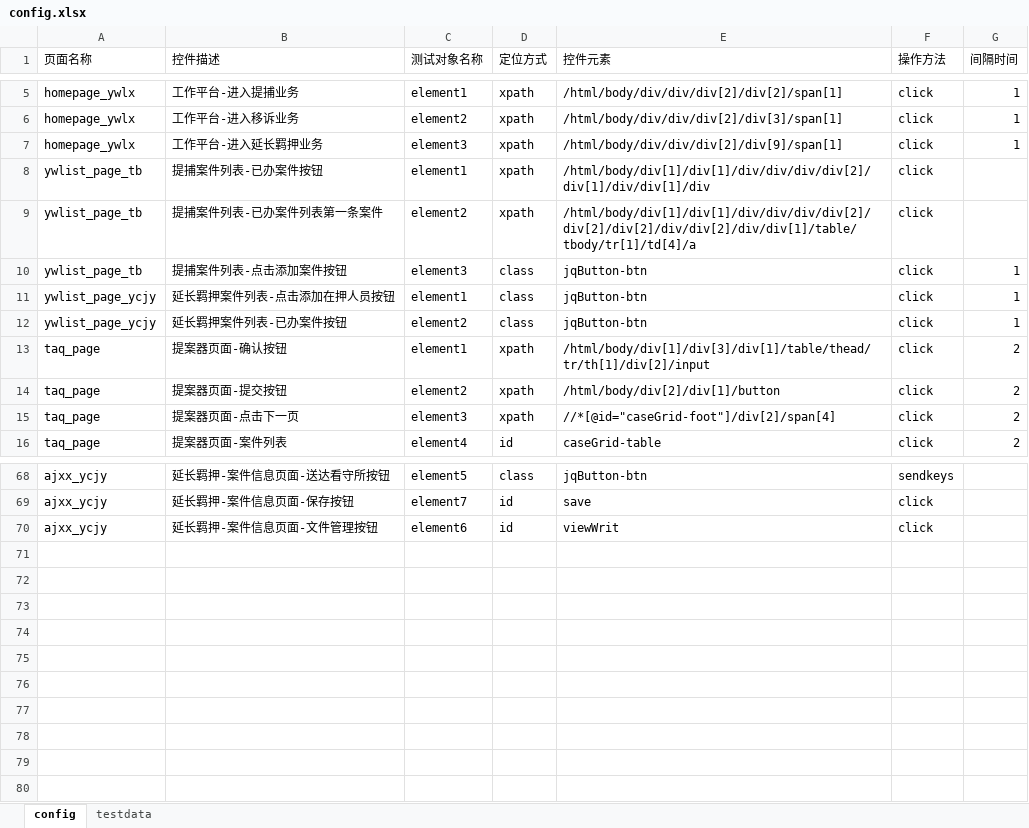
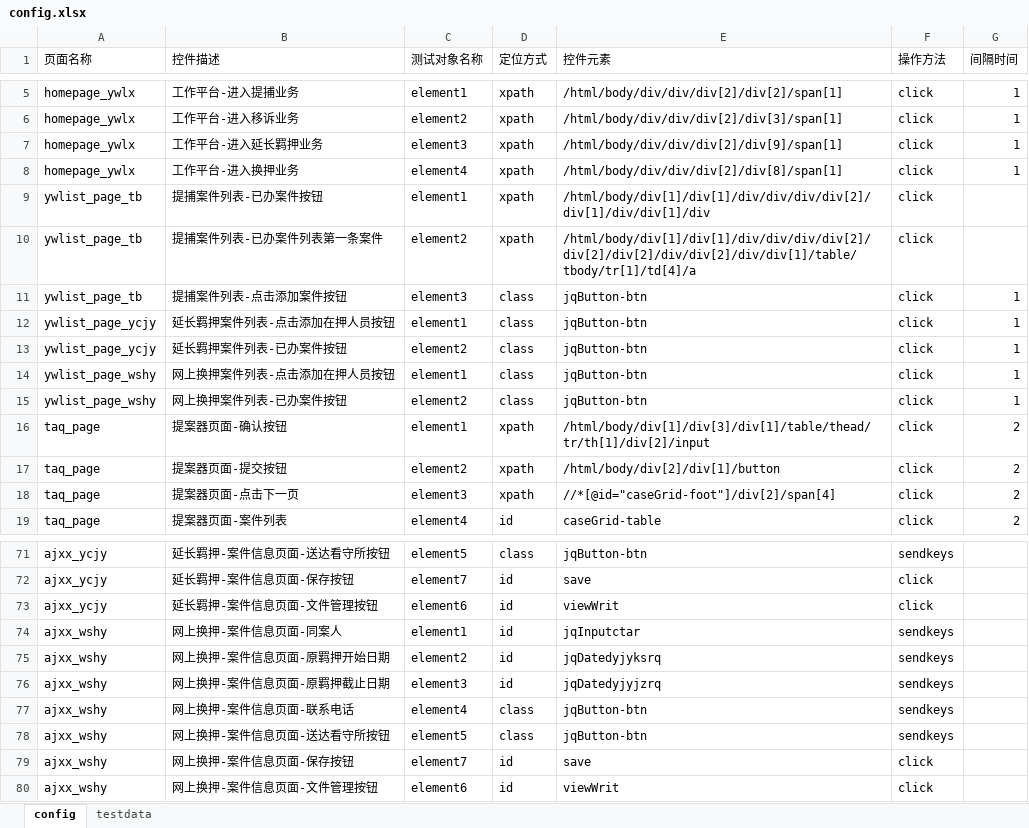
Before and after one commit to phoebe-chh/test, an Excel workbook: config/config.xlsx, sheet config, drawn as a sheet; only a part is shown, gaps mark what is left out; values as stored, in another font and other column widths than the file's, no borders; the diff names each change by its address in the sheet, - before the commit and + after, or states it on an @@ line.

```diff
--- a/config/config.xlsx (sheet config)
+++ b/config/config.xlsx (sheet config)
+row 8: homepage_ywlx | 工作平台-进入换押业务 | element4 | xpath | /html/body/div/div/div[2]/div[8]/span[1] | click | 1
+row 14: ywlist_page_wshy | 网上换押案件列表-点击添加在押人员按钮 | element1 | class | jqButton-btn | click | 1
+row 15: ywlist_page_wshy | 网上换押案件列表-已办案件按钮 | element2 | class | jqButton-btn | click | 1
+row 74: ajxx_wshy | 网上换押-案件信息页面-同案人 | element1 | id | jqInputctar | sendkeys
+row 75: ajxx_wshy | 网上换押-案件信息页面-原羁押开始日期 | element2 | id | jqDatedyjyksrq | sendkeys
+row 76: ajxx_wshy | 网上换押-案件信息页面-原羁押截止日期 | element3 | id | jqDatedyjyjzrq | sendkeys
+row 77: ajxx_wshy | 网上换押-案件信息页面-联系电话 | element4 | class | jqButton-btn | sendkeys
+row 78: ajxx_wshy | 网上换押-案件信息页面-送达看守所按钮 | element5 | class | jqButton-btn | sendkeys
+row 79: ajxx_wshy | 网上换押-案件信息页面-保存按钮 | element7 | id | save | click
+row 80: ajxx_wshy | 网上换押-案件信息页面-文件管理按钮 | element6 | id | viewWrit | click
```
Also changed, not shown: 7 other files.
